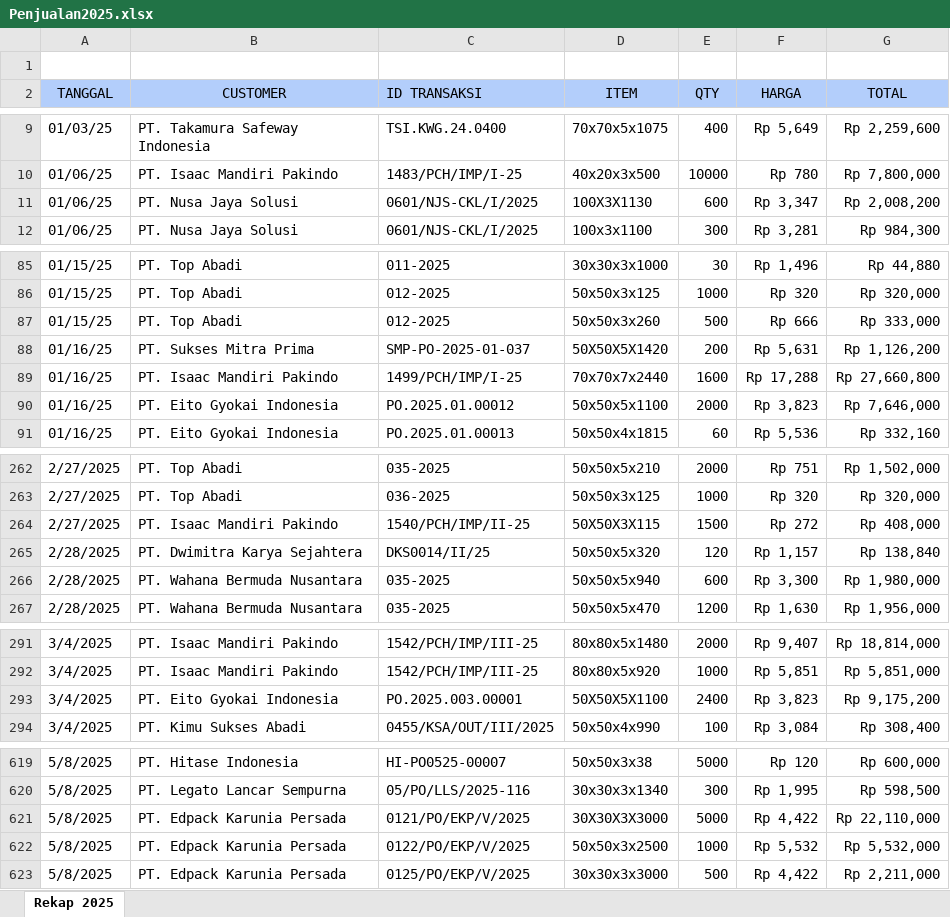
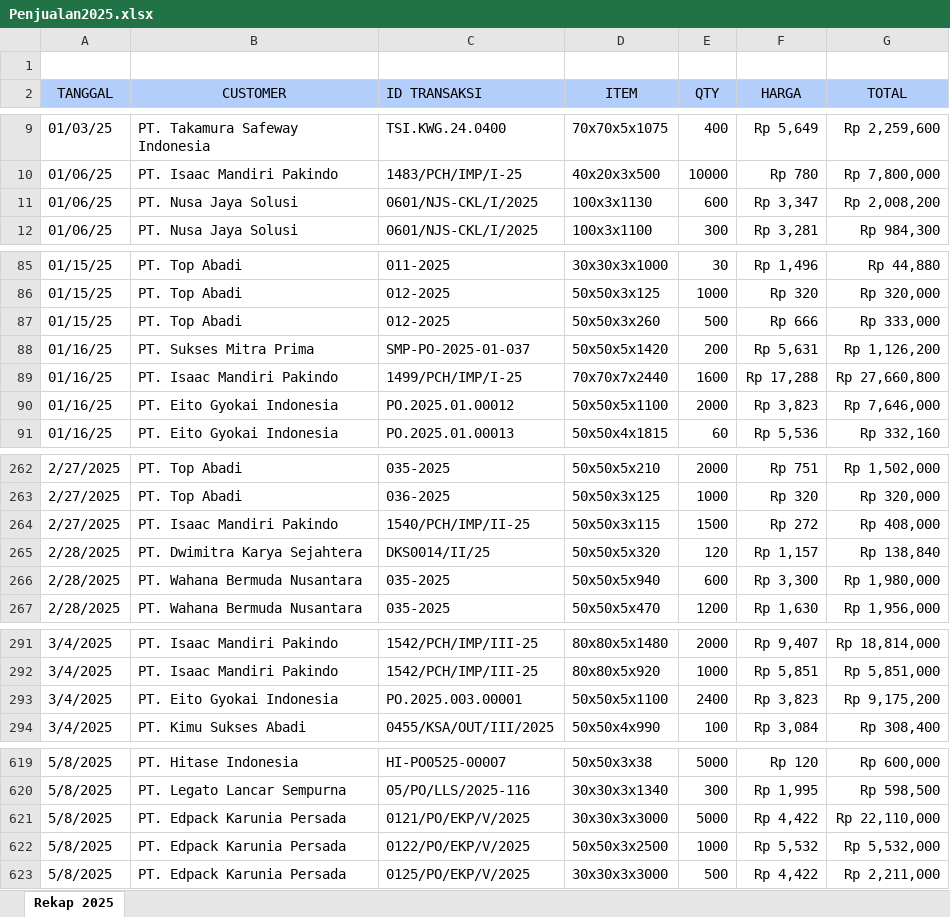
Before and after one commit to DwithaFebriantie23/Dashboar_Penjualan2025, an Excel workbook: Penjualan2025.xlsx, sheet Rekap 2025, drawn as a sheet; only a part is shown, gaps mark what is left out; values as stored, in another font and other column widths than the file's, no borders; the diff covers the shown part only; the diff names each change by its address in the sheet, - before the commit and + after, or states it on an @@ line.

```diff
--- a/Penjualan2025.xlsx (sheet Rekap 2025)
+++ b/Penjualan2025.xlsx (sheet Rekap 2025)
-D11 (ITEM): 100X3X1130
+D11 (ITEM): 100x3x1130
-D88 (ITEM): 50X50X5X1420
+D88 (ITEM): 50x50x5x1420
-D264 (ITEM): 50X50X3X115
+D264 (ITEM): 50x50x3x115
-D293 (ITEM): 50X50X5X1100
+D293 (ITEM): 50x50x5x1100
-D621 (ITEM): 30X30X3X3000
+D621 (ITEM): 30x30x3x3000
```
Also changed, not shown: 31 edited cells elsewhere in this sheet.
